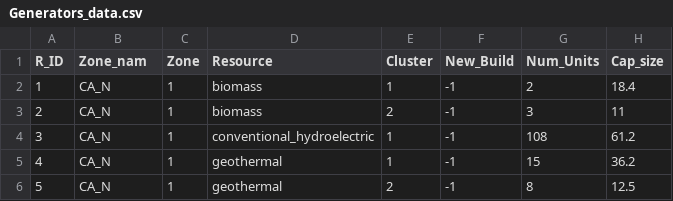
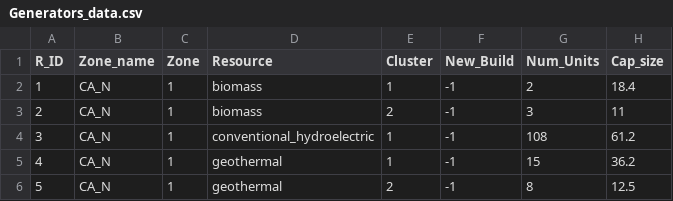
Before and after one commit to Power-Systems-Optimization-Course/power-systems-optimization, a CSV file: Project/wecc_2045_all_clean_expansion/reference_electrification_16_weeks/Generators_data.csv, drawn as a sheet; only a part is shown; the diff names each change by its address in the sheet, - before the commit and + after, or states it on an @@ line.

```diff
--- a/Project/wecc_2045_all_clean_expansion/reference_electrification_16_weeks/Generators_data.csv
+++ b/Project/wecc_2045_all_clean_expansion/reference_electrification_16_weeks/Generators_data.csv
-B1: Zone_nam
+B1: Zone_name
```
Also changed, not shown: 2 other files.
